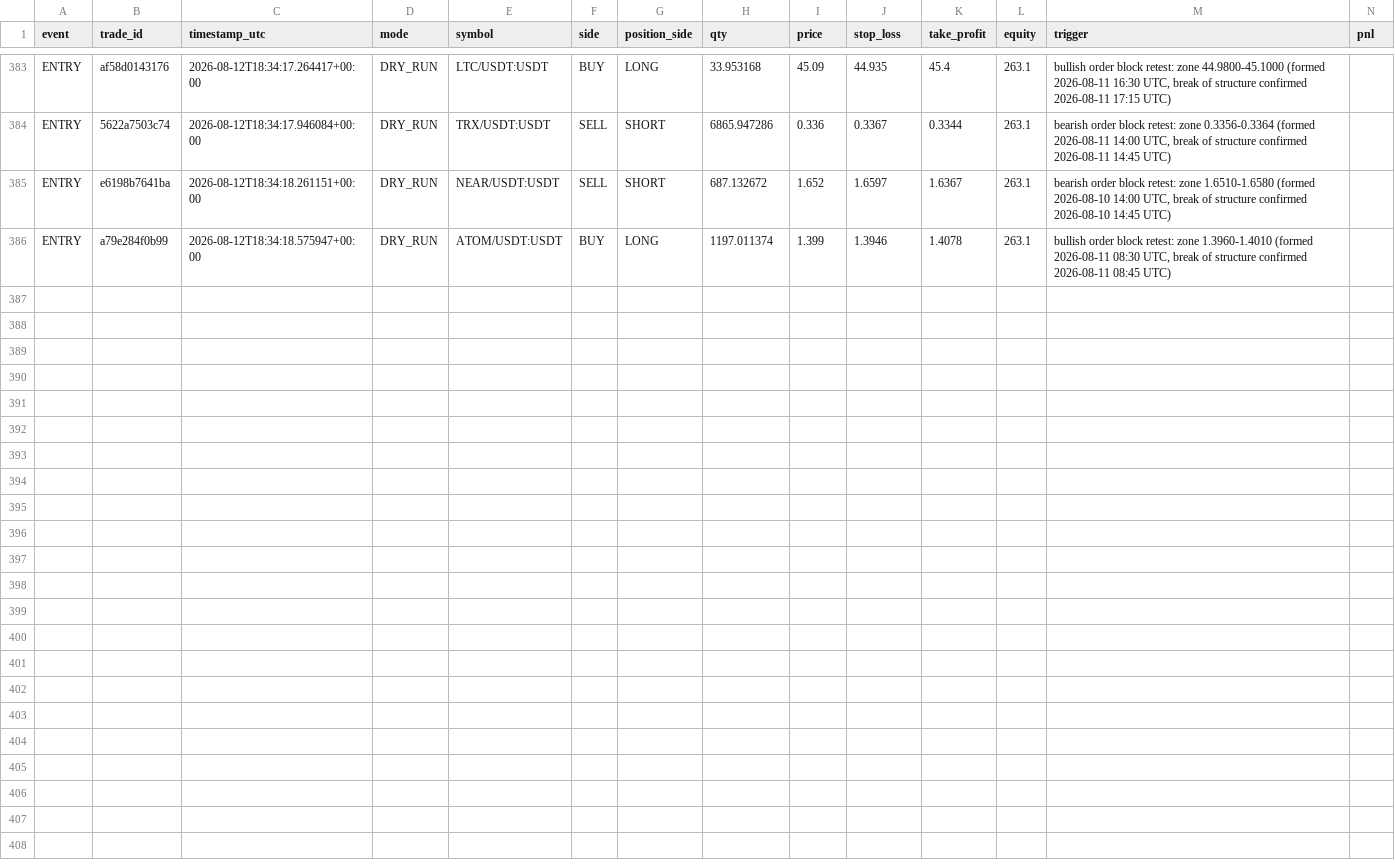
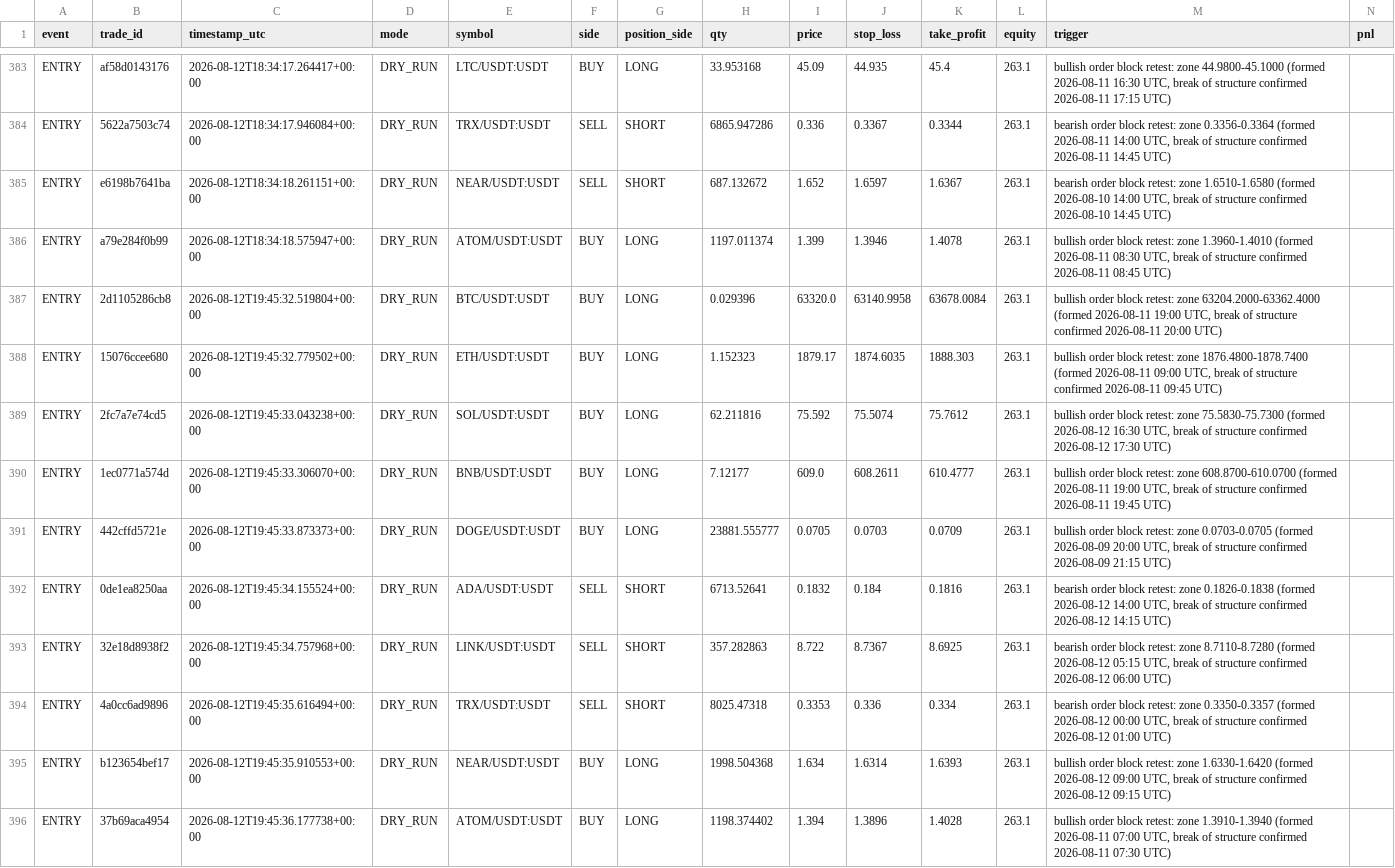
Before and after one commit to MatveevIlya1995/bingx-order-block-bot, a CSV file: data/trades.csv, drawn as a sheet; only a part is shown, gaps mark what is left out; rows hold the shown columns only; the diff names each change by its address in the sheet, - before the commit and + after, or states it on an @@ line.

```diff
--- a/data/trades.csv
+++ b/data/trades.csv
+row 387: ENTRY | 2d1105286cb8 | 2026-08-12T19:45:32.519804+00:00 | DRY_RUN | BTC/USDT:USDT | BUY | LONG | 0.029396 | 63320.0 | 63140.9958 | 63678.0084 | 263.1 | bullish order block retest: zone 63204.2000-63362.4000 (formed 2026-08-11 19:00 UTC, break of structure confirmed 2026-08-11 20:00 UTC)
+row 388: ENTRY | 15076ccee680 | 2026-08-12T19:45:32.779502+00:00 | DRY_RUN | ETH/USDT:USDT | BUY | LONG | 1.152323 | 1879.17 | 1874.6035 | 1888.303 | 263.1 | bullish order block retest: zone 1876.4800-1878.7400 (formed 2026-08-11 09:00 UTC, break of structure confirmed 2026-08-11 09:45 UTC)
+row 389: ENTRY | 2fc7a7e74cd5 | 2026-08-12T19:45:33.043238+00:00 | DRY_RUN | SOL/USDT:USDT | BUY | LONG | 62.211816 | 75.592 | 75.5074 | 75.7612 | 263.1 | bullish order block retest: zone 75.5830-75.7300 (formed 2026-08-12 16:30 UTC, break of structure confirmed 2026-08-12 17:30 UTC)
+row 390: ENTRY | 1ec0771a574d | 2026-08-12T19:45:33.306070+00:00 | DRY_RUN | BNB/USDT:USDT | BUY | LONG | 7.12177 | 609.0 | 608.2611 | 610.4777 | 263.1 | bullish order block retest: zone 608.8700-610.0700 (formed 2026-08-11 19:00 UTC, break of structure confirmed 2026-08-11 19:45 UTC)
+row 391: ENTRY | 442cffd5721e | 2026-08-12T19:45:33.873373+00:00 | DRY_RUN | DOGE/USDT:USDT | BUY | LONG | 23881.555777 | 0.0705 | 0.0703 | 0.0709 | 263.1 | bullish order block retest: zone 0.0703-0.0705 (formed 2026-08-09 20:00 UTC, break of structure confirmed 2026-08-09 21:15 UTC)
+row 392: ENTRY | 0de1ea8250aa | 2026-08-12T19:45:34.155524+00:00 | DRY_RUN | ADA/USDT:USDT | SELL | SHORT | 6713.52641 | 0.1832 | 0.184 | 0.1816 | 263.1 | bearish order block retest: zone 0.1826-0.1838 (formed 2026-08-12 14:00 UTC, break of structure confirmed 2026-08-12 14:15 UTC)
+row 393: ENTRY | 32e18d8938f2 | 2026-08-12T19:45:34.757968+00:00 | DRY_RUN | LINK/USDT:USDT | SELL | SHORT | 357.282863 | 8.722 | 8.7367 | 8.6925 | 263.1 | bearish order block retest: zone 8.7110-8.7280 (formed 2026-08-12 05:15 UTC, break of structure confirmed 2026-08-12 06:00 UTC)
+row 394: ENTRY | 4a0cc6ad9896 | 2026-08-12T19:45:35.616494+00:00 | DRY_RUN | TRX/USDT:USDT | SELL | SHORT | 8025.47318 | 0.3353 | 0.336 | 0.334 | 263.1 | bearish order block retest: zone 0.3350-0.3357 (formed 2026-08-12 00:00 UTC, break of structure confirmed 2026-08-12 01:00 UTC)
+row 395: ENTRY | b123654bef17 | 2026-08-12T19:45:35.910553+00:00 | DRY_RUN | NEAR/USDT:USDT | BUY | LONG | 1998.504368 | 1.634 | 1.6314 | 1.6393 | 263.1 | bullish order block retest: zone 1.6330-1.6420 (formed 2026-08-12 09:00 UTC, break of structure confirmed 2026-08-12 09:15 UTC)
+row 396: ENTRY | 37b69aca4954 | 2026-08-12T19:45:36.177738+00:00 | DRY_RUN | ATOM/USDT:USDT | BUY | LONG | 1198.374402 | 1.394 | 1.3896 | 1.4028 | 263.1 | bullish order block retest: zone 1.3910-1.3940 (formed 2026-08-11 07:00 UTC, break of structure confirmed 2026-08-11 07:30 UTC)
```
